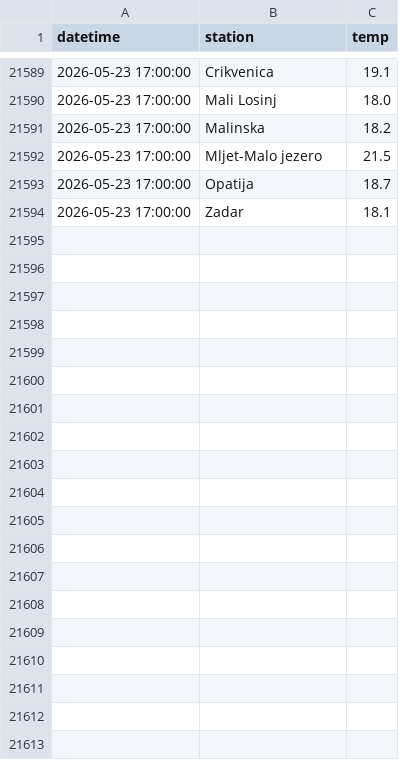
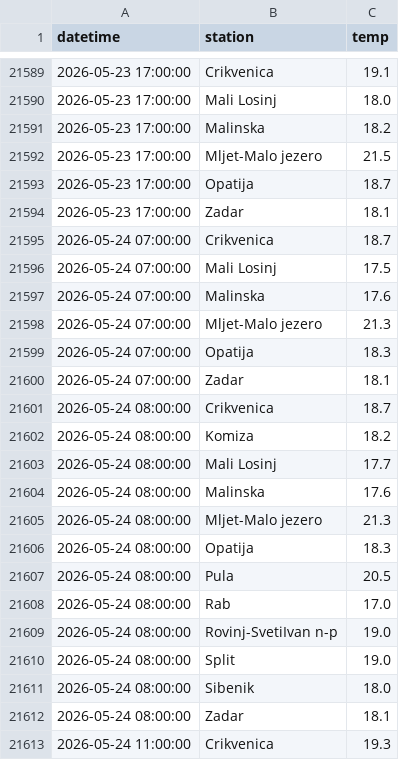
Before and after one commit to jurezgubic/sea-temps, a CSV file: sea_temps.csv, drawn as a sheet; only a part is shown, gaps mark what is left out; the diff covers the shown part only.

```diff
--- a/sea_temps.csv
+++ b/sea_temps.csv
@@ -21594 +21594,20 @@ datetime,station,temp
 2026-05-23 17:00:00,Zadar,18.1
+2026-05-24 07:00:00,Crikvenica,18.7
+2026-05-24 07:00:00,Mali Losinj,17.5
+2026-05-24 07:00:00,Malinska,17.6
+2026-05-24 07:00:00,Mljet-Malo jezero,21.3
+2026-05-24 07:00:00,Opatija,18.3
+2026-05-24 07:00:00,Zadar,18.1
+2026-05-24 08:00:00,Crikvenica,18.7
+2026-05-24 08:00:00,Komiza,18.2
+2026-05-24 08:00:00,Mali Losinj,17.7
+2026-05-24 08:00:00,Malinska,17.6
+2026-05-24 08:00:00,Mljet-Malo jezero,21.3
+2026-05-24 08:00:00,Opatija,18.3
+2026-05-24 08:00:00,Pula,20.5
+2026-05-24 08:00:00,Rab,17.0
+2026-05-24 08:00:00,Rovinj-SvetiIvan n-p,19.0
+2026-05-24 08:00:00,Split,19.0
+2026-05-24 08:00:00,Sibenik,18.0
+2026-05-24 08:00:00,Zadar,18.1
+2026-05-24 11:00:00,Crikvenica,19.3
```
Also changed, not shown: 28 added rows elsewhere in this file.
